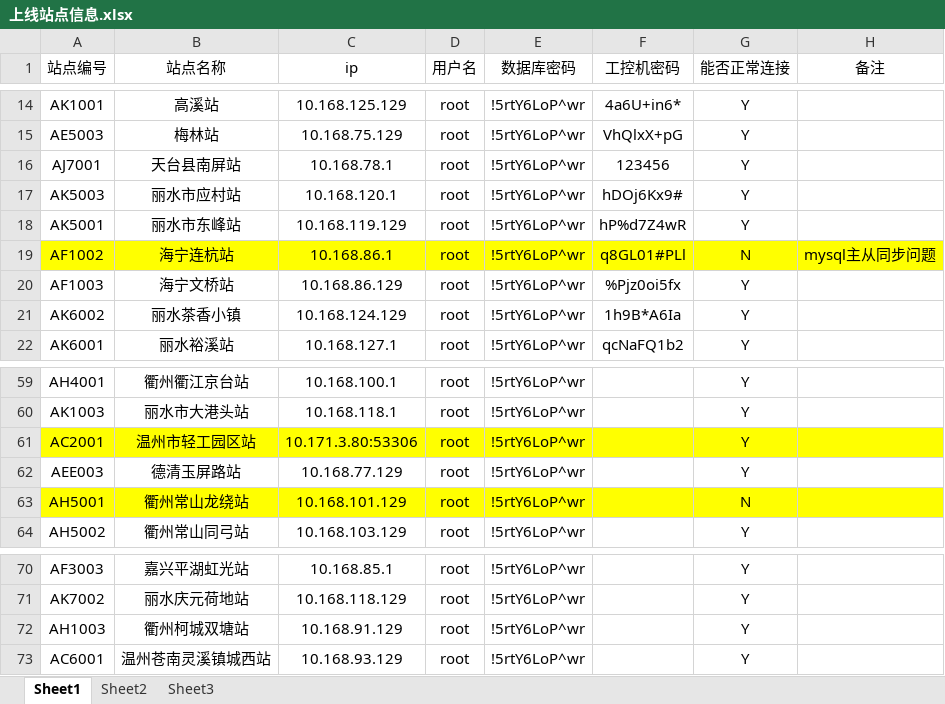
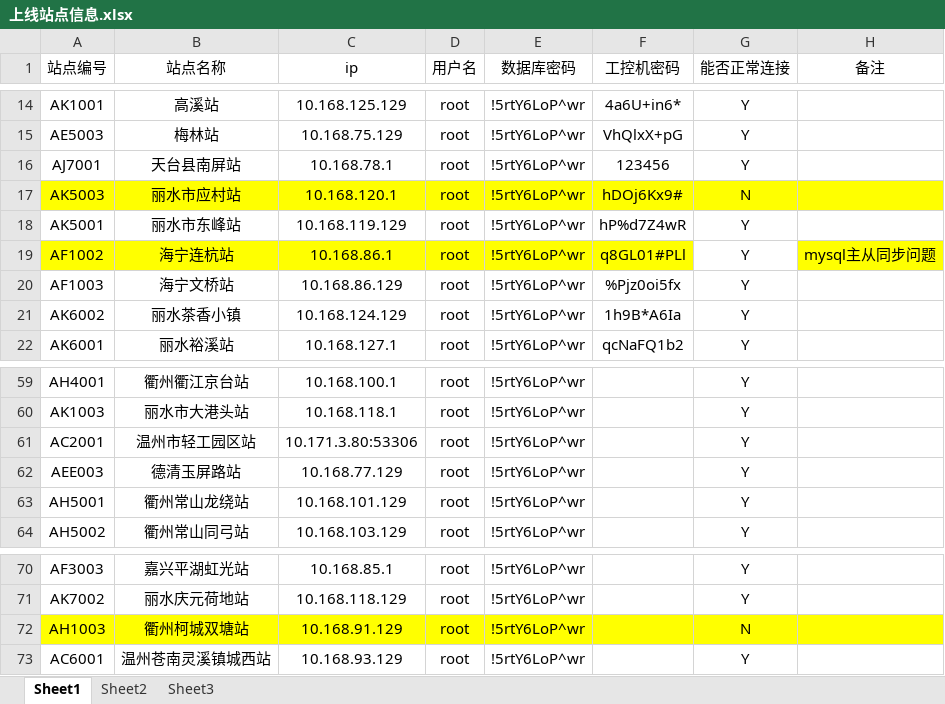
Before and after one commit to scutxiaqi/springboot, an Excel workbook: producehelper-master/src/main/resources/config/上线站点信息.xlsx, sheet Sheet1, drawn as a sheet; only a part is shown, gaps mark what is left out; values as stored, in another font and other column widths than the file's, no borders; the diff names each change by its address in the sheet, - before the commit and + after, or states it on an @@ line.

```diff
--- a/producehelper-master/src/main/resources/config/上线站点信息.xlsx (sheet Sheet1)
+++ b/producehelper-master/src/main/resources/config/上线站点信息.xlsx (sheet Sheet1)
-A17:H17 fill: none
+A17:H17 fill: #FFFF00
-G17 (能否正常连接): Y
+G17 (能否正常连接): N
-G19 (能否正常连接): N
+G19 (能否正常连接): Y
-G19 fill: #FFFF00
+G19 fill: none
-A61:H61 fill: #FFFF00
+A61:H61 fill: none
-A63:H63 fill: #FFFF00
+A63:H63 fill: none
-G63 (能否正常连接): N
+G63 (能否正常连接): Y
-A72:H72 fill: none
+A72:H72 fill: #FFFF00
-G72 (能否正常连接): Y
+G72 (能否正常连接): N
```
Also changed, not shown: 2 other files.
